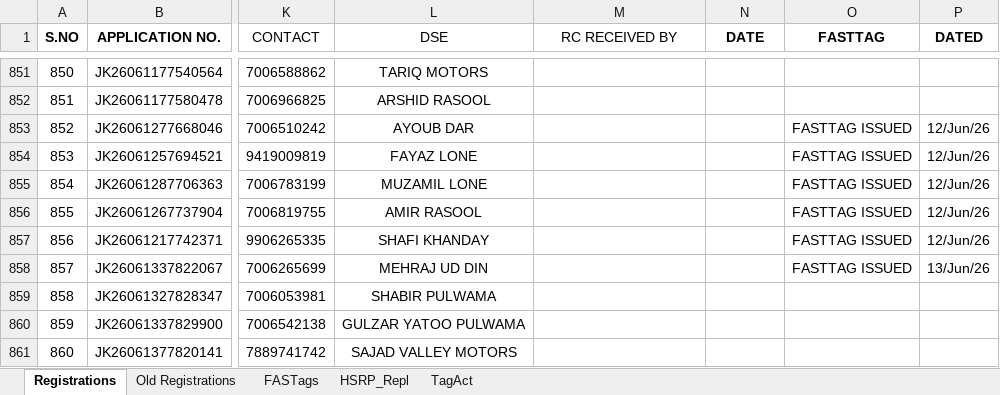
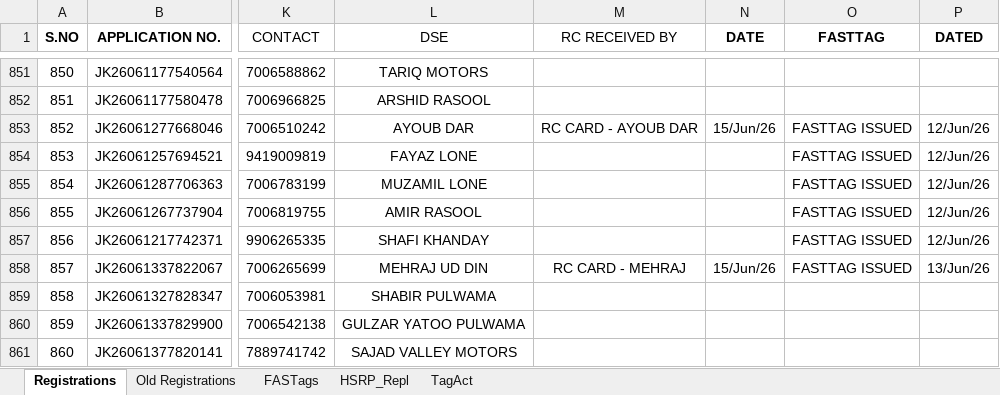
Before and after one commit to adilahmadsofi-ck/Documents, an Excel workbook: RegistrationsFile.xlsx, sheet Registrations, drawn as a sheet; only a part is shown, gaps mark what is left out; values as stored, in another font and other column widths than the file's, no borders; conditional formats and table styles not drawn; the diff covers the shown part only; the diff names each change by its address in the sheet, - before the commit and + after, or states it on an @@ line.

```diff
--- a/RegistrationsFile.xlsx (sheet Registrations)
+++ b/RegistrationsFile.xlsx (sheet Registrations)
-M853 (RC RECEIVED BY): (empty)
+M853 (RC RECEIVED BY): RC CARD - AYOUB DAR
-N853 (DATE): (empty)
+N853 (DATE): 15/Jun/26
-M858 (RC RECEIVED BY): (empty)
+M858 (RC RECEIVED BY): RC CARD - MEHRAJ
-N858 (DATE): (empty)
+N858 (DATE): 15/Jun/26
```
Also changed, not shown: 47 edited cells elsewhere in this sheet, sheet FASTags, HSRP.xlsx, RC_FASTags_TransitStatus.xlsx, 2 other files.
